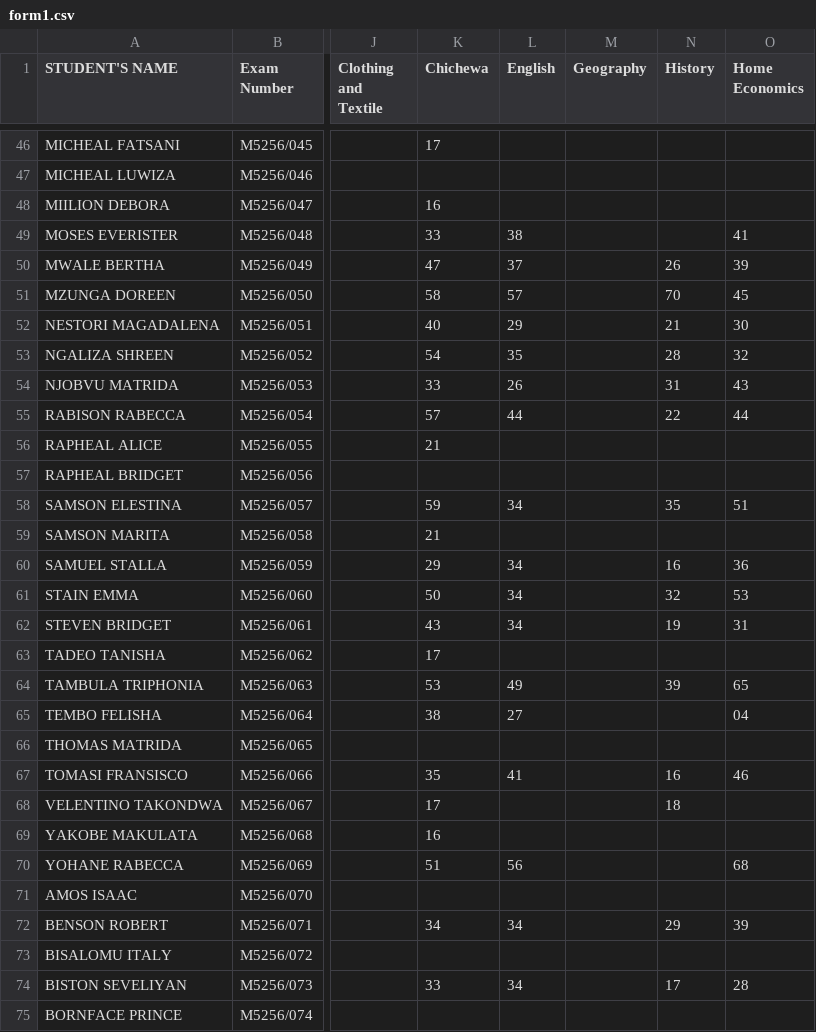
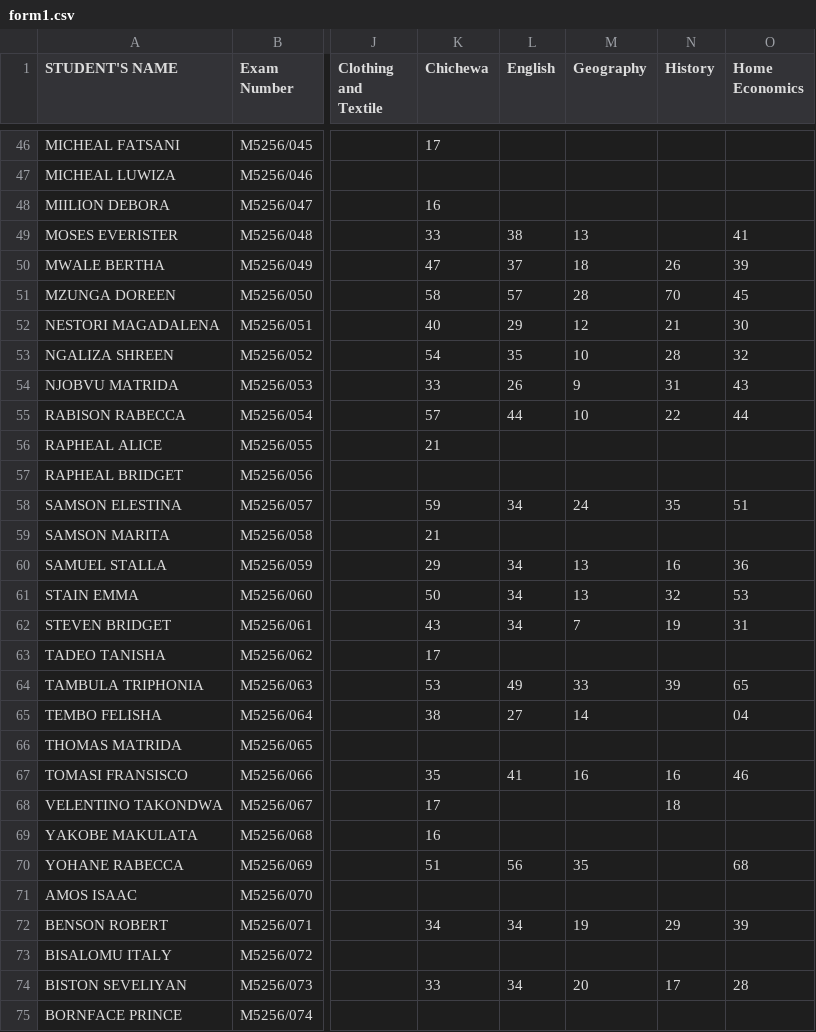
Before and after one commit to enitac/c1, a CSV file: form1.csv, drawn as a sheet; only a part is shown, gaps mark what is left out; the diff covers the shown part only; the diff names each change by its address in the sheet, - before the commit and + after, or states it on an @@ line.

Commit message:
Update: form1 - Geography (5/9/2026, 1:37:24 AM)

```diff
--- a/form1.csv
+++ b/form1.csv
-M49 (Geography): (empty)
+M49 (Geography): 13
-M50 (Geography): (empty)
+M50 (Geography): 18
-M51 (Geography): (empty)
+M51 (Geography): 28
-M52 (Geography): (empty)
+M52 (Geography): 12
-M53 (Geography): (empty)
+M53 (Geography): 10
-M54 (Geography): (empty)
+M54 (Geography): 9
-M55 (Geography): (empty)
+M55 (Geography): 10
-M58 (Geography): (empty)
+M58 (Geography): 24
-M60:M61 (Geography): (empty)
+M60:M61 (Geography): 13
-M62 (Geography): (empty)
+M62 (Geography): 7
-M64 (Geography): (empty)
+M64 (Geography): 33
-M65 (Geography): (empty)
+M65 (Geography): 14
-M67 (Geography): (empty)
+M67 (Geography): 16
-M70 (Geography): (empty)
+M70 (Geography): 35
-M72 (Geography): (empty)
+M72 (Geography): 19
-M74 (Geography): (empty)
+M74 (Geography): 20
```
Also changed, not shown: 45 edited cells elsewhere in this file.
